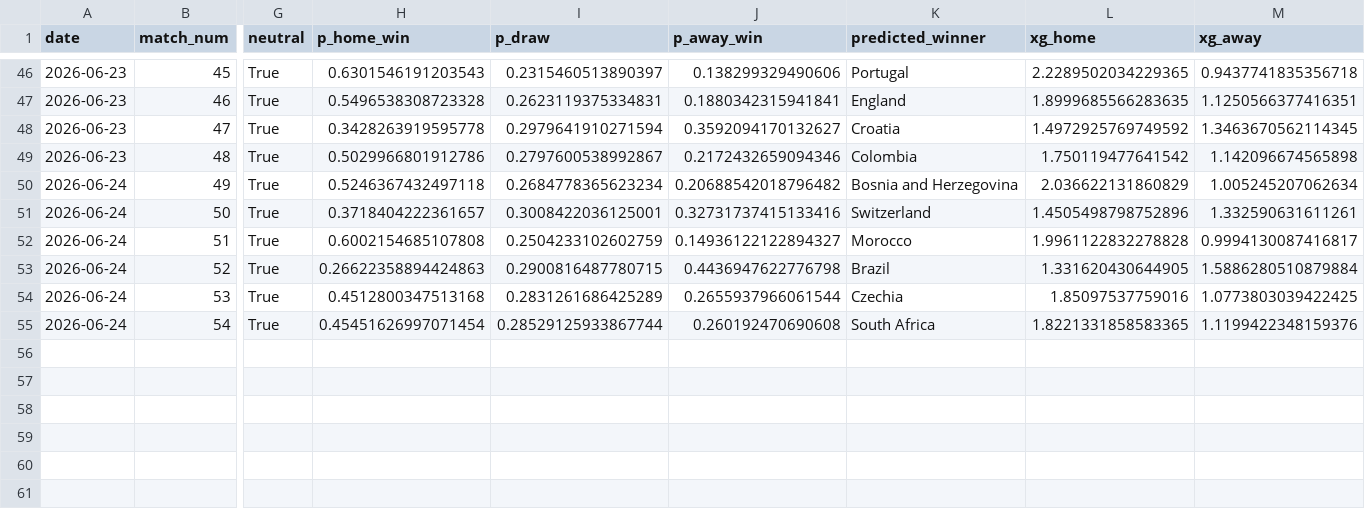
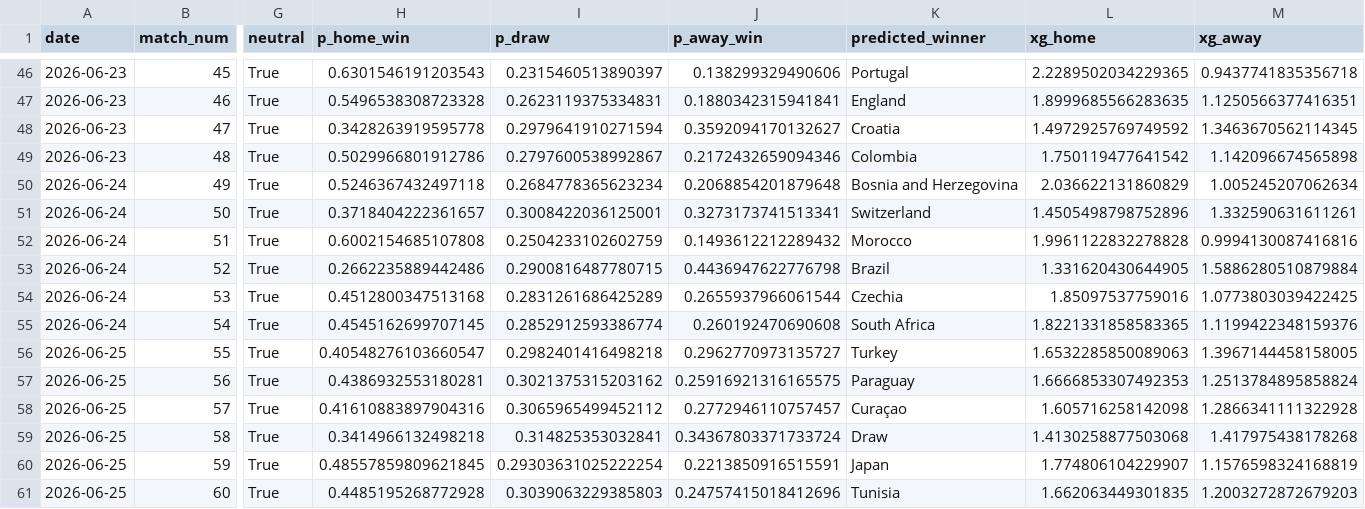
Before and after one commit to rfurno/worldcup2026, a CSV file: simulations/data/match_predictions_log.csv, drawn as a sheet; only a part is shown, gaps mark what is left out; rows hold the shown columns only; the diff names each change by its address in the sheet, - before the commit and + after, or states it on an @@ line.

```diff
--- a/simulations/data/match_predictions_log.csv
+++ b/simulations/data/match_predictions_log.csv
-J50 (p_away_win): 0.20688542018796482
+J50 (p_away_win): 0.2068854201879648
-J51 (p_away_win): 0.32731737415133416
+J51 (p_away_win): 0.3273173741513341
-J52 (p_away_win): 0.14936122122894327
+J52 (p_away_win): 0.1493612212289432
-M52 (xg_away): 0.9994130087416817
+M52 (xg_away): 0.9994130087416816
-H53 (p_home_win): 0.26622358894424863
+H53 (p_home_win): 0.2662235889442486
-H55 (p_home_win): 0.45451626997071454
+H55 (p_home_win): 0.4545162699707145
-I55 (p_draw): 0.28529125933867744
+I55 (p_draw): 0.2852912593386774
+row 56: 2026-06-25 | 55 | True | 0.40548276103660547 | 0.2982401416498218 | 0.2962770973135727 | Turkey | 1.6532285850089063 | 1.3967144458158005
+row 57: 2026-06-25 | 56 | True | 0.4386932553180281 | 0.3021375315203162 | 0.25916921316165575 | Paraguay | 1.6666853307492353 | 1.2513784895858824
+row 58: 2026-06-25 | 57 | True | 0.41610883897904316 | 0.3065965499452112 | 0.2772946110757457 | Curaçao | 1.605716258142098 | 1.2866341111322928
+row 59: 2026-06-25 | 58 | True | 0.3414966132498218 | 0.314825353032841 | 0.34367803371733724 | Draw | 1.4130258877503068 | 1.417975438178268
+row 60: 2026-06-25 | 59 | True | 0.48557859809621845 | 0.29303631025222254 | 0.2213850916515591 | Japan | 1.774806104229907 | 1.1576598324168819
+row 61: 2026-06-25 | 60 | True | 0.4485195268772928 | 0.3039063229385803 | 0.24757415018412696 | Tunisia | 1.662063449301835 | 1.2003272872679203
```
Also changed, not shown: simulations/data/match_event_scans.csv, simulations/data/match_events.csv, 8 other files.
